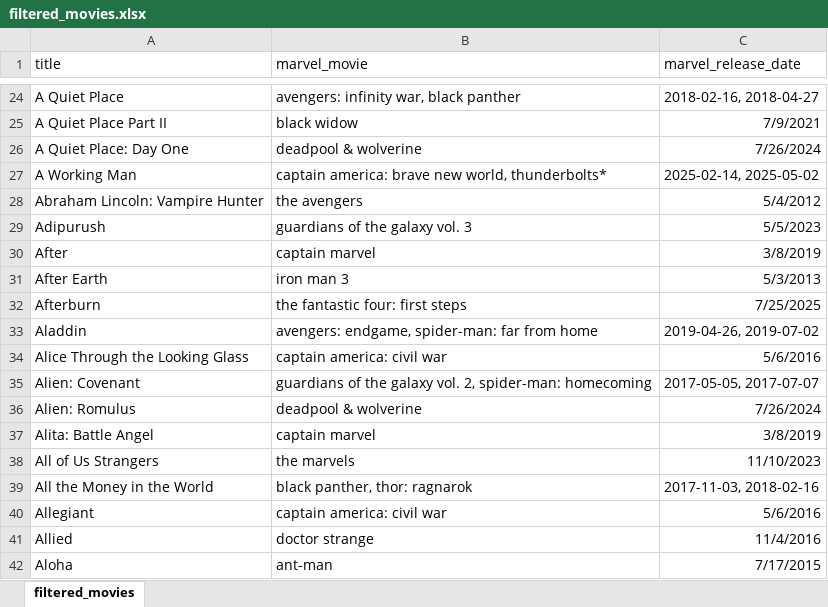
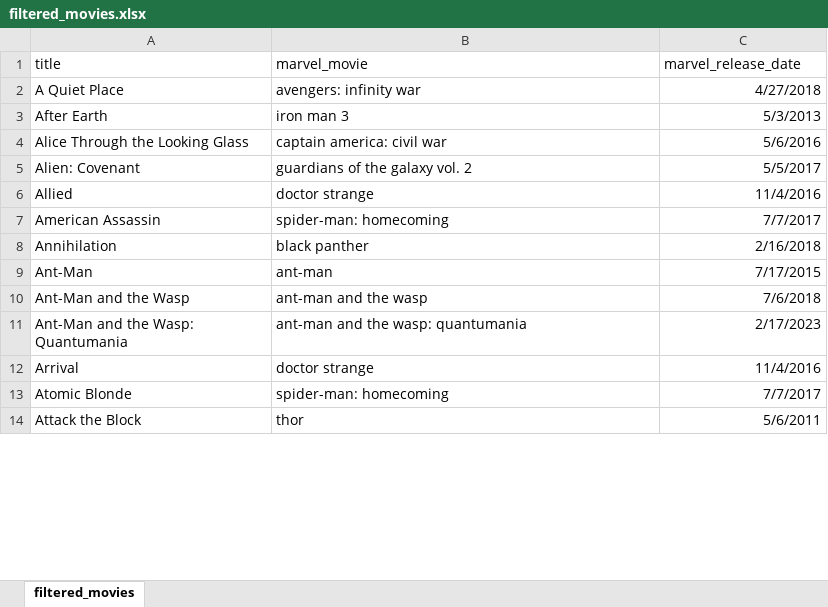
Before and after one commit to kartsarav/Marvel-Analytics-by-KS, an Excel workbook: movie-release-optimization/data/processing/filter 2/xlsx/filtered_movies.xlsx, sheet filtered_movies, drawn as a sheet; only a part is shown, gaps mark what is left out; the shorter side is filled out with more unchanged rows; values as stored, in another font and other column widths than the file's, no borders; table styles not drawn; removed rows and columns are numbered as before the commit, all else as after; the diff covers the shown part only; the diff names each change by its address in the sheet, - before the commit and + after, or states it on an @@ line.

Commit message:
Fixed code for filtering movies and scraping IMDb attributes. Altered the code to automate the manual filtering decisions that I previously did.

```diff
--- a/movie-release-optimization/data/processing/filter 2/xlsx/filtered_movies.xlsx (sheet filtered_movies)
+++ b/movie-release-optimization/data/processing/filter 2/xlsx/filtered_movies.xlsx (sheet filtered_movies)
-B2 (marvel_movie): avengers: infinity war, black panther
+B2 (marvel_movie): avengers: infinity war
-C2 (marvel_release_date): 2018-02-16, 2018-04-27
+C2 (marvel_release_date): 4/27/2018
-row 25: A Quiet Place Part II | black widow | 7/9/2021
-row 26: A Quiet Place: Day One | deadpool & wolverine | 7/26/2024
-row 27: A Working Man | captain america: brave new world, thunderbolts* | 2025-02-14, 2025-05-02
-row 28: Abraham Lincoln: Vampire Hunter | the avengers | 5/4/2012
-row 29: Adipurush | guardians of the galaxy vol. 3 | 5/5/2023
-row 30: After | captain marvel | 3/8/2019
-row 32: Afterburn | the fantastic four: first steps | 7/25/2025
-row 33: Aladdin | avengers: endgame, spider-man: far from home | 2019-04-26, 2019-07-02
-B5 (marvel_movie): guardians of the galaxy vol. 2, spider-man: homecoming
+B5 (marvel_movie): guardians of the galaxy vol. 2
-C5 (marvel_release_date): 2017-05-05, 2017-07-07
+C5 (marvel_release_date): 5/5/2017
-row 36: Alien: Romulus | deadpool & wolverine | 7/26/2024
-row 37: Alita: Battle Angel | captain marvel | 3/8/2019
-row 38: All of Us Strangers | the marvels | 11/10/2023
-row 39: All the Money in the World | black panther, thor: ragnarok | 2017-11-03, 2018-02-16
-row 40: Allegiant | captain america: civil war | 5/6/2016
-row 42: Aloha | ant-man | 7/17/2015
```
Also changed, not shown: 604 removed rows and 112 edited cells elsewhere in this sheet, movie-release-optimization/data/processing/filter 1/xlsx/marvel_movies.xlsx, 36 other files.
